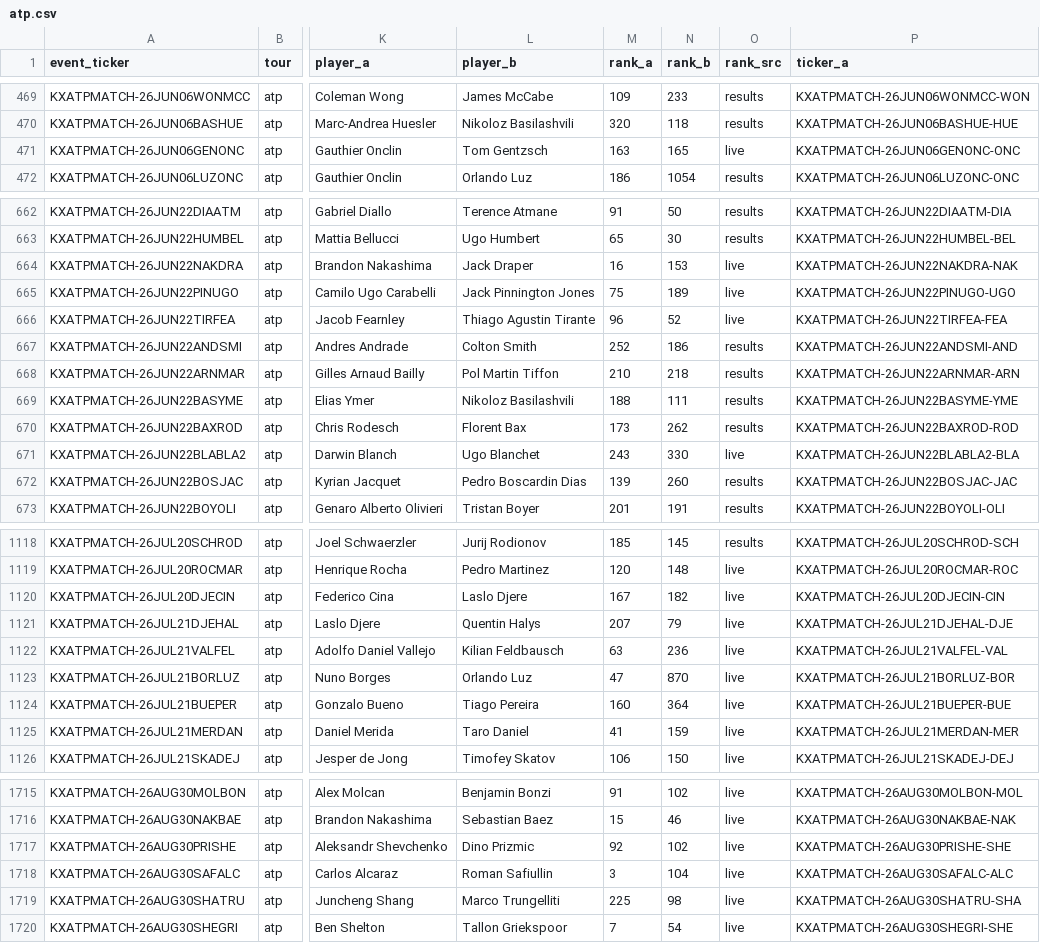
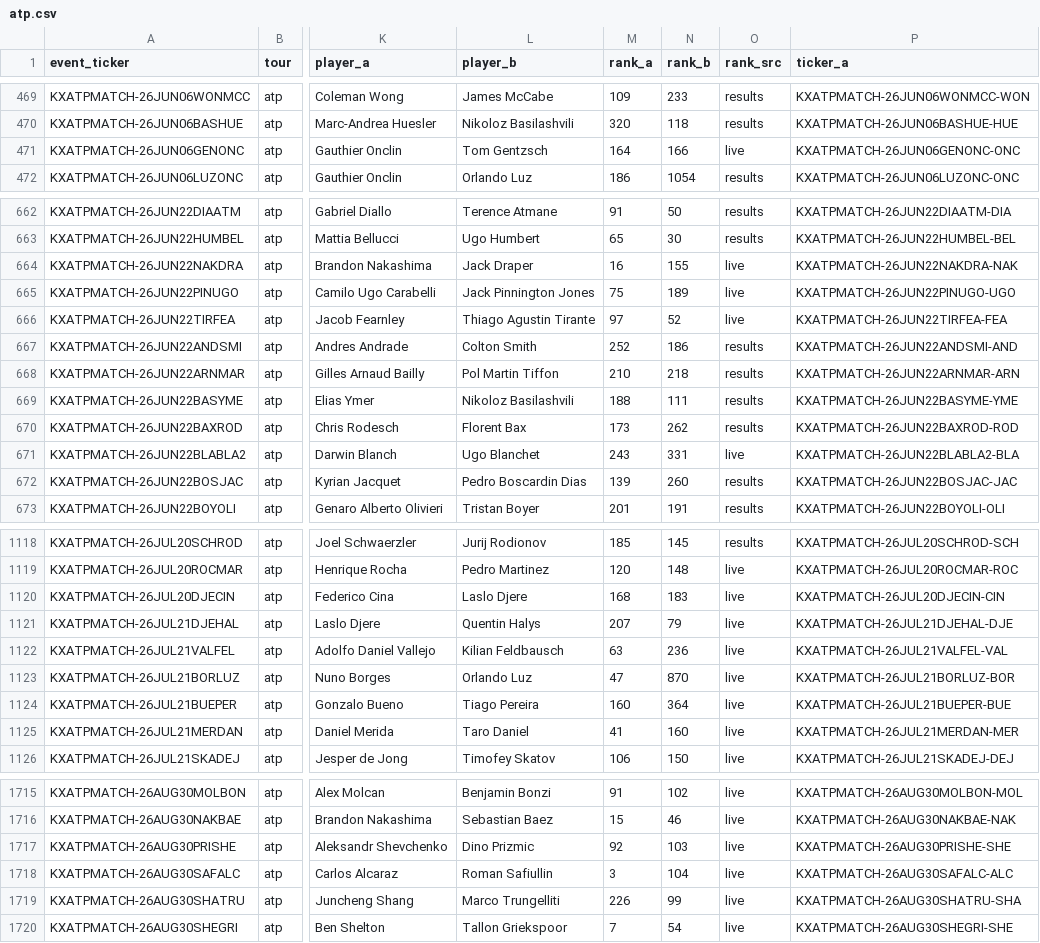
Before and after one commit to ARJUNVARMA2000/tennis-elo, a CSV file: tennis_model/data/kalshi_ledger/atp.csv, drawn as a sheet; only a part is shown, gaps mark what is left out; the diff covers the shown part only; the diff names each change by its address in the sheet, - before the commit and + after, or states it on an @@ line.

```diff
--- a/tennis_model/data/kalshi_ledger/atp.csv
+++ b/tennis_model/data/kalshi_ledger/atp.csv
-M471 (rank_a): 163
+M471 (rank_a): 164
-N471 (rank_b): 165
+N471 (rank_b): 166
-N664 (rank_b): 153
+N664 (rank_b): 155
-M666 (rank_a): 96
+M666 (rank_a): 97
-N671 (rank_b): 330
+N671 (rank_b): 331
-M1120 (rank_a): 167
+M1120 (rank_a): 168
-N1120 (rank_b): 182
+N1120 (rank_b): 183
-N1125 (rank_b): 159
+N1125 (rank_b): 160
-N1717 (rank_b): 102
+N1717 (rank_b): 103
-M1719 (rank_a): 225
+M1719 (rank_a): 226
-N1719 (rank_b): 98
+N1719 (rank_b): 99
```
Also changed, not shown: 40 edited cells elsewhere in this file, 8 other files.
